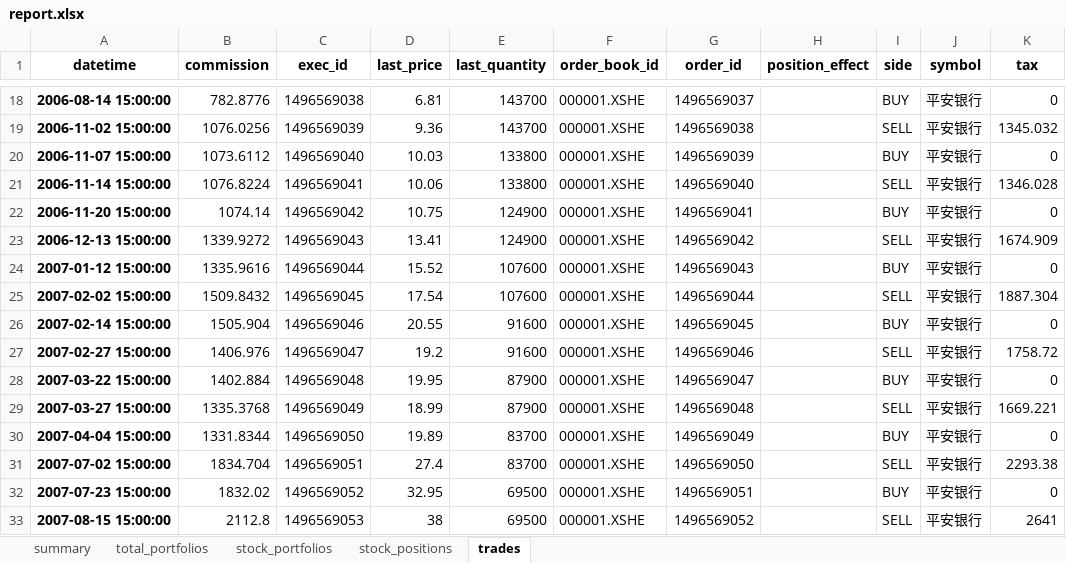
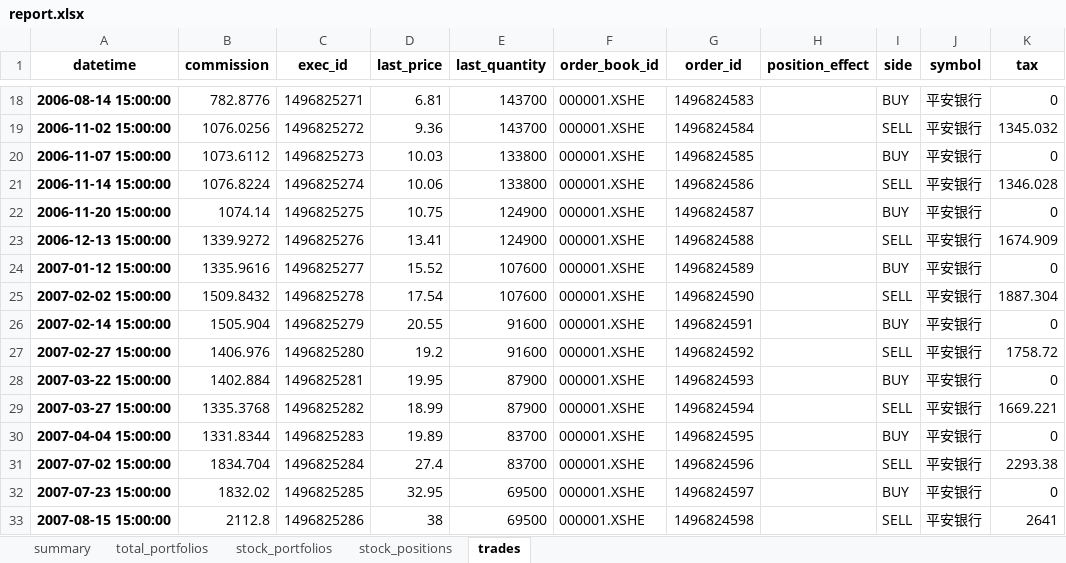
Before and after one commit to hhuhhu/trade, an Excel workbook: data/result/macd/report.xlsx, sheet trades, drawn as a sheet; only a part is shown, gaps mark what is left out; values as stored, in another font and other column widths than the file's, no borders; the diff covers the shown part only; the diff names each change by its address in the sheet, - before the commit and + after, or states it on an @@ line.

```diff
--- a/data/result/macd/report.xlsx (sheet trades)
+++ b/data/result/macd/report.xlsx (sheet trades)
-C18 (exec_id): 1496569038
+C18 (exec_id): 1496825271
-G18 (order_id): 1496569037
+G18 (order_id): 1496824583
-C19 (exec_id): 1496569039
+C19 (exec_id): 1496825272
-G19 (order_id): 1496569038
+G19 (order_id): 1496824584
-C20 (exec_id): 1496569040
+C20 (exec_id): 1496825273
-G20 (order_id): 1496569039
+G20 (order_id): 1496824585
-C21 (exec_id): 1496569041
+C21 (exec_id): 1496825274
-G21 (order_id): 1496569040
+G21 (order_id): 1496824586
-C22 (exec_id): 1496569042
+C22 (exec_id): 1496825275
-G22 (order_id): 1496569041
+G22 (order_id): 1496824587
-C23 (exec_id): 1496569043
+C23 (exec_id): 1496825276
-G23 (order_id): 1496569042
+G23 (order_id): 1496824588
-C24 (exec_id): 1496569044
+C24 (exec_id): 1496825277
-G24 (order_id): 1496569043
+G24 (order_id): 1496824589
-C25 (exec_id): 1496569045
+C25 (exec_id): 1496825278
-G25 (order_id): 1496569044
+G25 (order_id): 1496824590
-C26 (exec_id): 1496569046
+C26 (exec_id): 1496825279
-G26 (order_id): 1496569045
+G26 (order_id): 1496824591
-C27 (exec_id): 1496569047
+C27 (exec_id): 1496825280
-G27 (order_id): 1496569046
+G27 (order_id): 1496824592
-C28 (exec_id): 1496569048
+C28 (exec_id): 1496825281
-G28 (order_id): 1496569047
+G28 (order_id): 1496824593
-C29 (exec_id): 1496569049
+C29 (exec_id): 1496825282
-G29 (order_id): 1496569048
+G29 (order_id): 1496824594
-C30 (exec_id): 1496569050
+C30 (exec_id): 1496825283
-G30 (order_id): 1496569049
+G30 (order_id): 1496824595
-C31 (exec_id): 1496569051
+C31 (exec_id): 1496825284
-G31 (order_id): 1496569050
+G31 (order_id): 1496824596
-C32 (exec_id): 1496569052
+C32 (exec_id): 1496825285
-G32 (order_id): 1496569051
+G32 (order_id): 1496824597
-C33 (exec_id): 1496569053
+C33 (exec_id): 1496825286
-G33 (order_id): 1496569052
+G33 (order_id): 1496824598
```
Also changed, not shown: 352 edited cells elsewhere in this sheet, 9 other files.
